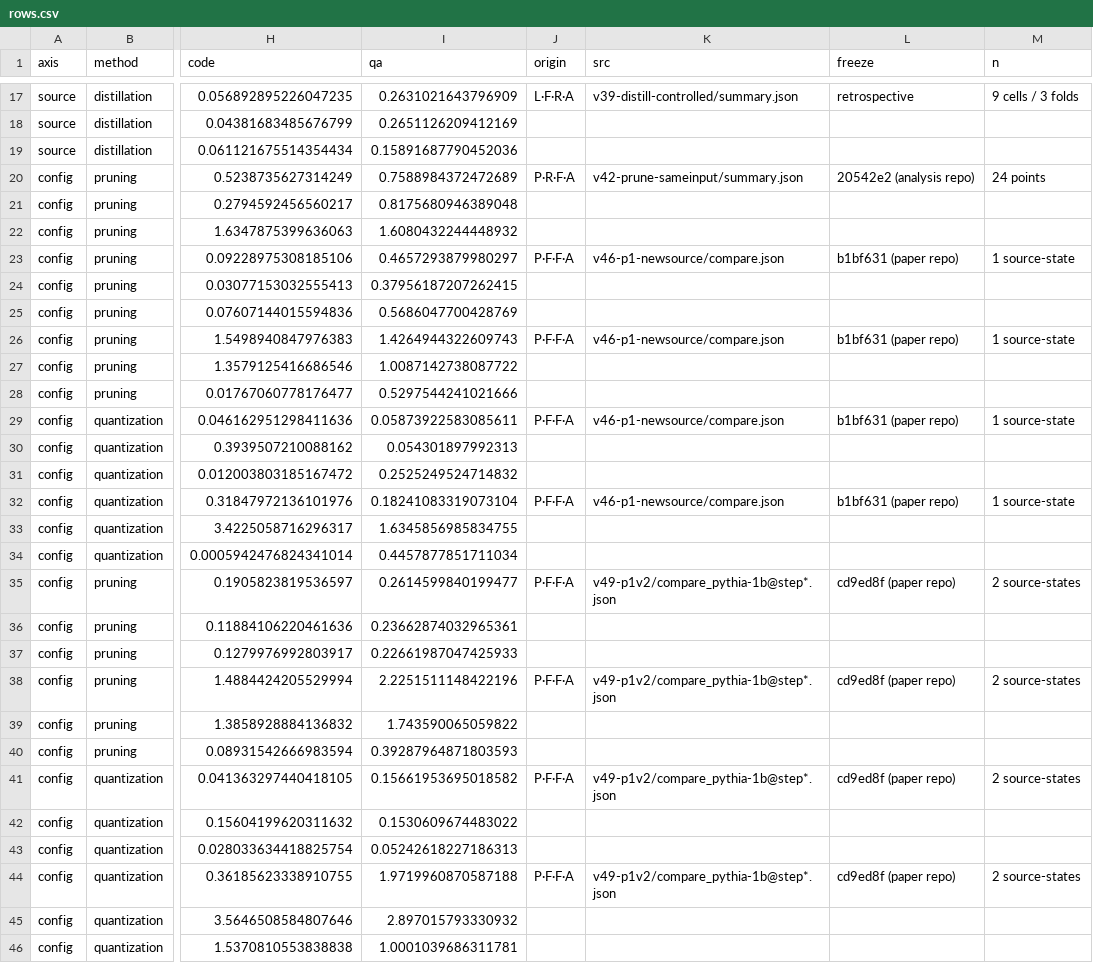
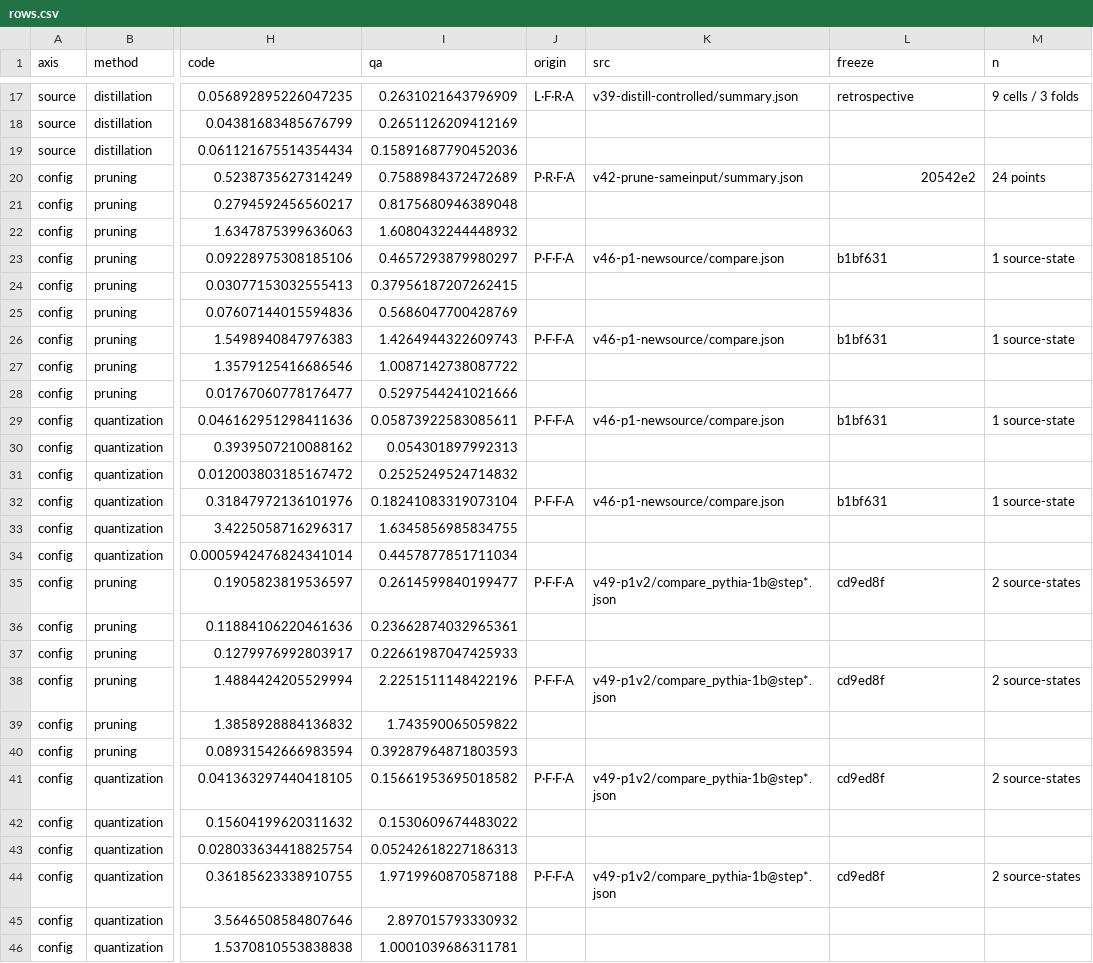
Before and after one commit to XueqiC/ICLR27_scaling_down, a CSV file: data_mirror/v52-prediction-tables/rows.csv, drawn as a sheet; only a part is shown, gaps mark what is left out; the diff covers the shown part only; the diff names each change by its address in the sheet, - before the commit and + after, or states it on an @@ line.

```diff
--- a/data_mirror/v52-prediction-tables/rows.csv
+++ b/data_mirror/v52-prediction-tables/rows.csv
-L20 (freeze): 20542e2 (analysis repo)
+L20 (freeze): 20542e2
-L23 (freeze): b1bf631 (paper repo)
+L23 (freeze): b1bf631
-L26 (freeze): b1bf631 (paper repo)
+L26 (freeze): b1bf631
-L29 (freeze): b1bf631 (paper repo)
+L29 (freeze): b1bf631
-L32 (freeze): b1bf631 (paper repo)
+L32 (freeze): b1bf631
-L35 (freeze): cd9ed8f (paper repo)
+L35 (freeze): cd9ed8f
-L38 (freeze): cd9ed8f (paper repo)
+L38 (freeze): cd9ed8f
-L41 (freeze): cd9ed8f (paper repo)
+L41 (freeze): cd9ed8f
-L44 (freeze): cd9ed8f (paper repo)
+L44 (freeze): cd9ed8f
```
Also changed, not shown: 8 edited cells elsewhere in this file, 5 other files.
